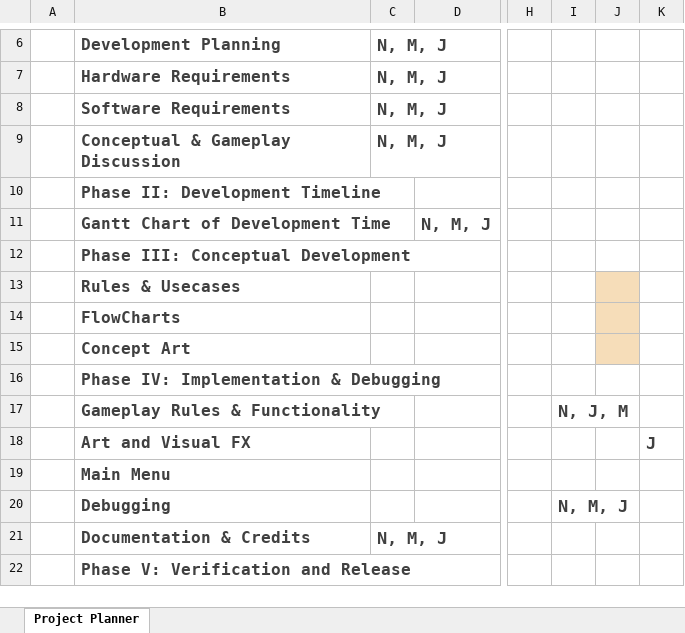
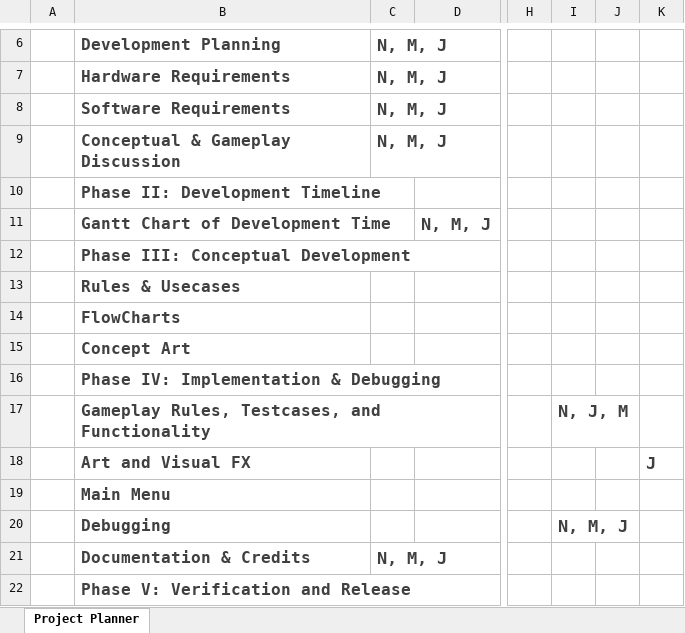
Before and after one commit to Creotic/Illuminati-The-Game-of-Conspiracy-PC-Port, an Excel workbook: Illuminati_Gantt_Timeline.xlsx, sheet Project Planner, drawn as a sheet; only a part is shown, gaps mark what is left out; values as stored, in another font and other column widths than the file's, no borders; conditional formats not drawn; the diff names each change by its address in the sheet, - before the commit and + after, or states it on an @@ line.

Commit message:
Schedule Changes & Updates
-Added Testcases to Phase IV of Development
-Fixed error in Gantt timeline with Phase III Usecases & Flowcharts. In
Illuminati_Dev_Timeline.pdf there is a one week deviation from the
expected due date in case of any issues regarding the usecase workload.
This has been updated in the Gantt Timeline.
-Expected completion of Usecase and flowcharts with deviation is the
week of April 3rd.

```diff
--- a/Illuminati_Gantt_Timeline.xlsx (sheet Project Planner)
+++ b/Illuminati_Gantt_Timeline.xlsx (sheet Project Planner)
-J13:J15 fill: #F6DDB9
+J13:J15 fill: none
-B17: Gameplay Rules & Functionality
+B17: Gameplay Rules, Testcases, and Functionality
```
